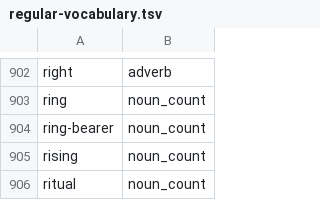
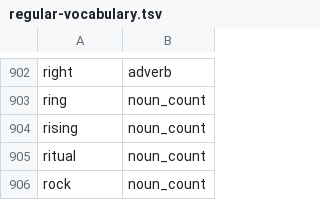
Before and after one commit to msmorgan/deckmaste.rs, a TSV file: crates/deckmaste_english/src/regular-vocabulary.tsv, drawn as a sheet; only a part is shown, gaps mark what is left out; the shorter side is filled out with more unchanged rows.

Commit message:
english: add affect verb and case-preserved Ring-bearer, reaching corpus round-trip zero

```diff
--- a/crates/deckmaste_english/src/regular-vocabulary.tsv
+++ b/crates/deckmaste_english/src/regular-vocabulary.tsv
@@ -903,3 +903,2 @@ right	adverb
 ring	noun_count
-ring-bearer	noun_count
 rising	noun_count
```
Also changed, not shown: 2 other files.
